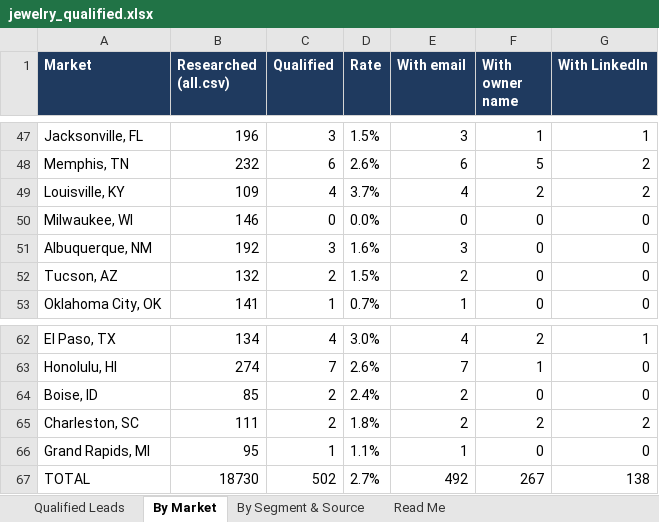
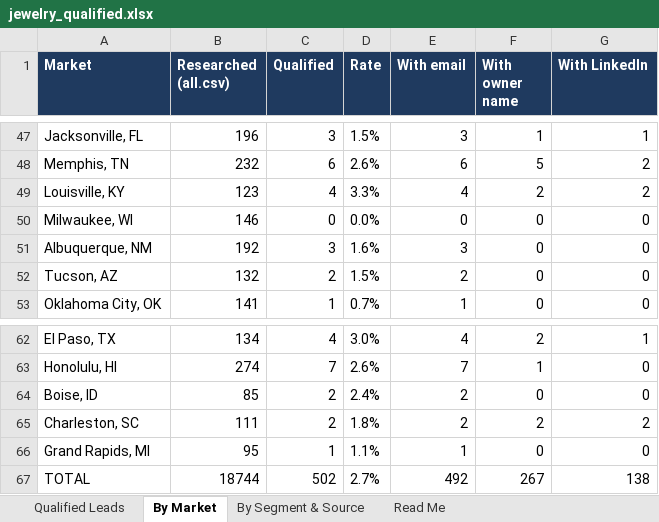
Before and after one commit to riyaansheth/claude-cloud, an Excel workbook: leadrun_jewelry/jewelry_qualified.xlsx, sheet By Market, drawn as a sheet; only a part is shown, gaps mark what is left out; values as stored, in another font and other column widths than the file's, no borders; the diff names each change by its address in the sheet, - before the commit and + after, or states it on an @@ line.

```diff
--- a/leadrun_jewelry/jewelry_qualified.xlsx (sheet By Market)
+++ b/leadrun_jewelry/jewelry_qualified.xlsx (sheet By Market)
-B49 (Researched (all.csv)): 109
+B49 (Researched (all.csv)): 123
-D49 (Rate): 3.7%
+D49 (Rate): 3.3%
-B67 (Researched (all.csv)): 18730
+B67 (Researched (all.csv)): 18744
```
Also changed, not shown: sheet Read Me, sheet Qualified Leads, 3 other files.
